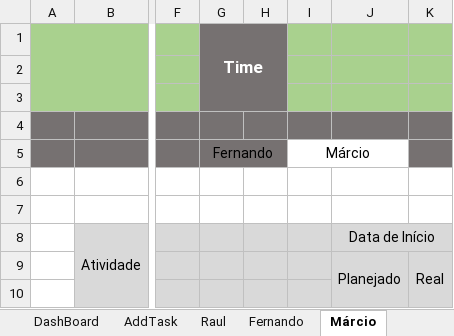
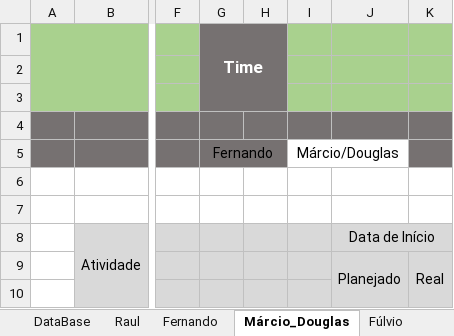
Before and after one commit to rauldeolgit/Organyze, an Excel workbook: TMB.xlsm, sheet Márcio_Douglas, drawn as a sheet; only a part is shown, gaps mark what is left out; values as stored, in another font and other column widths than the file's, no borders; charts and pictures and conditional formats not drawn; the diff covers the shown part only; the diff names each change by its address in the sheet, - before the commit and + after, or states it on an @@ line.

```diff
--- a/TMB.xlsm (sheet Márcio_Douglas)
+++ b/TMB.xlsm (sheet Márcio_Douglas)
-sheet tab: Márcio
+sheet tab: Márcio_Douglas
@@ sheet tab unhidden: DataBase @@
-I5: Márcio
+I5: Márcio/Douglas
```
Also changed, not shown: 45 added rows and merged cells elsewhere in this sheet, sheet Raul, sheet Suggestion, sheet Fernando, sheet DashBoard, sheet Fúlvio, other sheet tabs, formulas that keep their value, charts or pictures.
